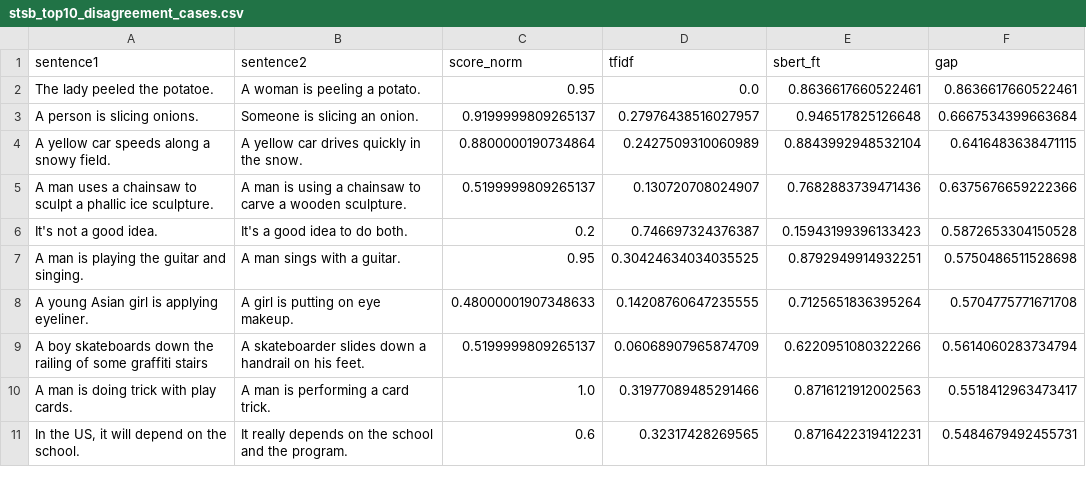
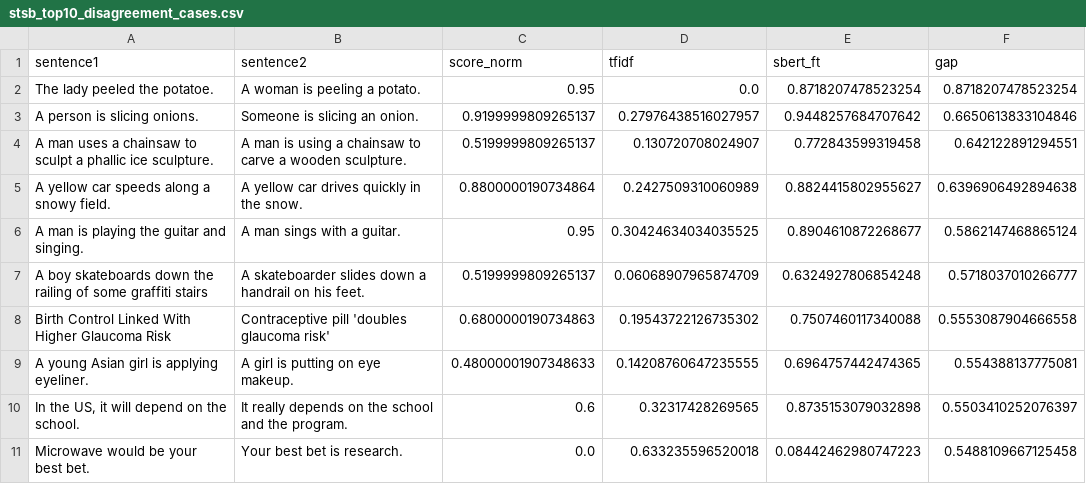
Before and after one commit to RedInJector/NLP-assignment, a CSV file: src/output/stsb_top10_disagreement_cases.csv, drawn as a sheet.

```diff
--- a/src/output/stsb_top10_disagreement_cases.csv
+++ b/src/output/stsb_top10_disagreement_cases.csv
@@ -1,11 +1,11 @@
 sentence1,sentence2,score_norm,tfidf,sbert_ft,gap
-The lady peeled the potatoe.,A woman is peeling a potato.,0.95,0.0,0.8636617660522461,0.8636617660522461
-A person is slicing onions.,Someone is slicing an onion.,0.9199999809265137,0.27976438516027957,0.946517825126648,0.6667534399663684
-A yellow car speeds along a snowy field.,A yellow car drives quickly in the snow.,0.8800000190734864,0.2427509310060989,0.8843992948532104,0.6416483638471115
-A man uses a chainsaw to sculpt a phallic ice sculpture.,A man is using a chainsaw to carve a wooden sculpture.,0.5199999809265137,0.130720708024907,0.7682883739471436,0.6375676659222366
-It's not a good idea.,It's a good idea to do both.,0.2,0.746697324376387,0.15943199396133423,0.5872653304150528
-A man is playing the guitar and singing.,A man sings with a guitar.,0.95,0.30424634034035525,0.8792949914932251,0.5750486511528698
-A young Asian girl is applying eyeliner.,A girl is putting on eye makeup.,0.48000001907348633,0.14208760647235555,0.7125651836395264,0.5704775771671708
-A boy skateboards down the railing of some graffiti stairs,A skateboarder slides down a handrail on his feet.,0.5199999809265137,0.06068907965874709,0.6220951080322266,0.5614060283734794
-A man is doing trick with play cards.,A man is performing a card trick.,1.0,0.31977089485291466,0.8716121912002563,0.5518412963473417
-"In the US, it will depend on the school.",It really depends on the school and the program.,0.6,0.32317428269565,0.8716422319412231,0.5484679492455731
+The lady peeled the potatoe.,A woman is peeling a potato.,0.95,0.0,0.8718207478523254,0.8718207478523254
+A person is slicing onions.,Someone is slicing an onion.,0.9199999809265137,0.27976438516027957,0.9448257684707642,0.6650613833104846
+A man uses a chainsaw to sculpt a phallic ice sculpture.,A man is using a chainsaw to carve a wooden sculpture.,0.5199999809265137,0.130720708024907,0.772843599319458,0.642122891294551
+A yellow car speeds along a snowy field.,A yellow car drives quickly in the snow.,0.8800000190734864,0.2427509310060989,0.8824415802955627,0.6396906492894638
+A man is playing the guitar and singing.,A man sings with a guitar.,0.95,0.30424634034035525,0.8904610872268677,0.5862147468865124
+A boy skateboards down the railing of some graffiti stairs,A skateboarder slides down a handrail on his feet.,0.5199999809265137,0.06068907965874709,0.6324927806854248,0.5718037010266777
+Birth Control Linked With Higher Glaucoma Risk,Contraceptive pill 'doubles glaucoma risk',0.6800000190734863,0.19543722126735302,0.7507460117340088,0.5553087904666558
+A young Asian girl is applying eyeliner.,A girl is putting on eye makeup.,0.48000001907348633,0.14208760647235555,0.6964757442474365,0.554388137775081
+"In the US, it will depend on the school.",It really depends on the school and the program.,0.6,0.32317428269565,0.8735153079032898,0.5503410252076397
+Microwave would be your best bet.,Your best bet is research.,0.0,0.633235596520018,0.08442462980747223,0.5488109667125458
```
Also changed, not shown: src/output/cross_dataset_rank_summary.csv, src/output/mrpc_false_negatives.csv, 11 other files.
